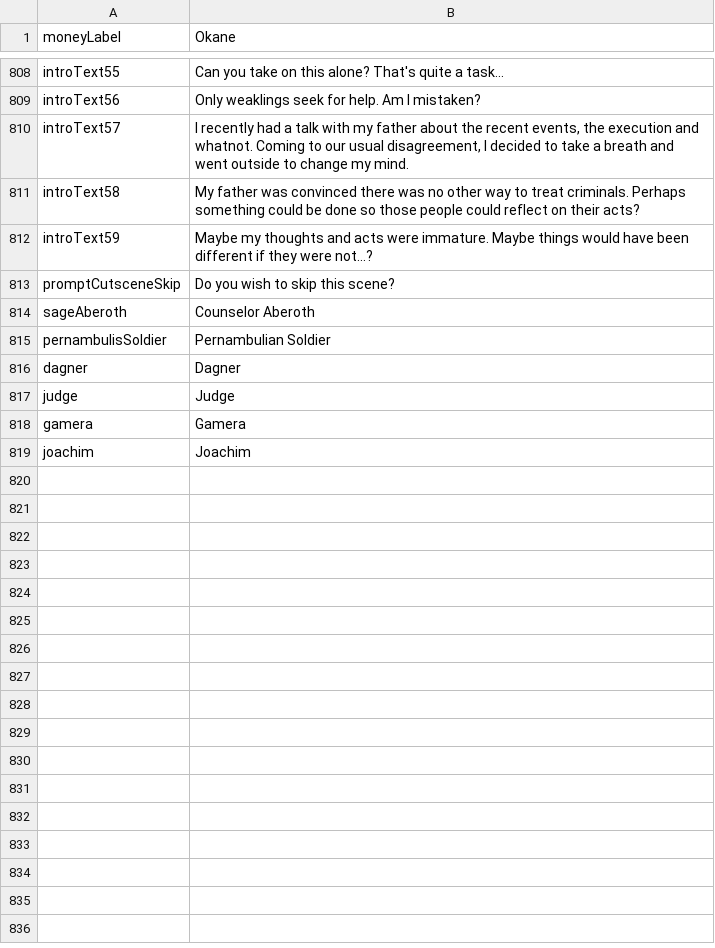
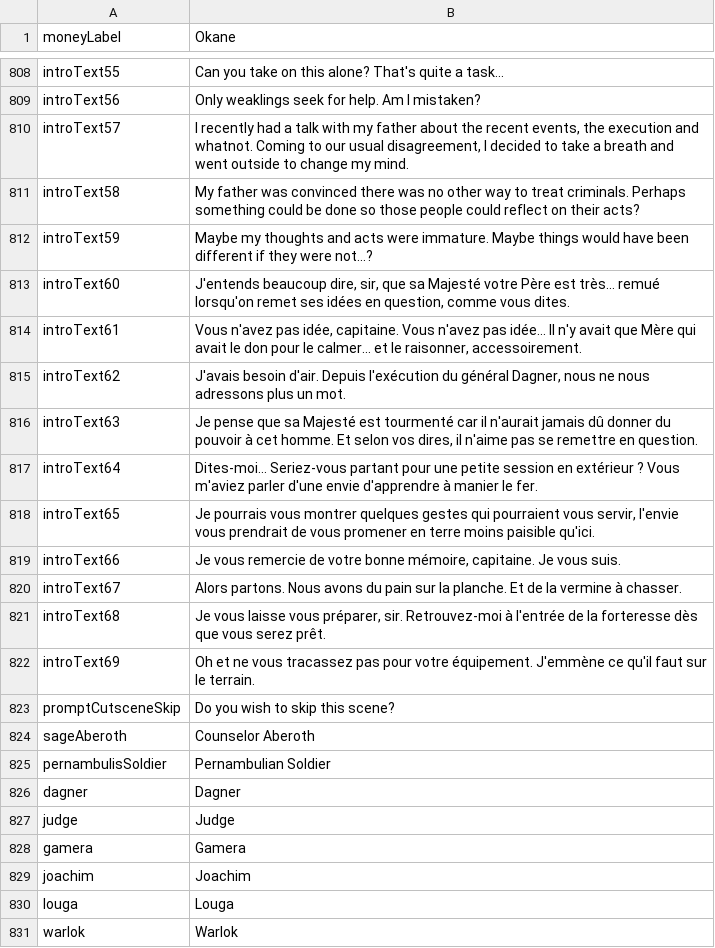
Before and after one commit to MaximeJoly96/LC_Unity, a CSV file: LC_Unity/Assets/Data/Languages/english.csv, drawn as a sheet; only a part is shown, gaps mark what is left out; the diff names each change by its address in the sheet, - before the commit and + after, or states it on an @@ line.

```diff
--- a/LC_Unity/Assets/Data/Languages/english.csv
+++ b/LC_Unity/Assets/Data/Languages/english.csv
+row 813: introText60 | J'entends beaucoup dire, sir, que sa Majesté votre Père est très... remué lorsqu'on remet ses idées en question, comme vous dites.
+row 814: introText61 | Vous n'avez pas idée, capitaine. Vous n'avez pas idée... Il n'y avait que Mère qui avait le don pour le calmer... et le raisonner, accessoirement.
+row 815: introText62 | J'avais besoin d'air. Depuis l'exécution du général Dagner, nous ne nous adressons plus un mot.
+row 816: introText63 | Je pense que sa Majesté est tourmenté car il n'aurait jamais dû donner du pouvoir à cet homme. Et selon vos dires, il n'aime pas se remettre en question.
+row 817: introText64 | Dites-moi... Seriez-vous partant pour une petite session en extérieur ? Vous m'aviez parler d'une envie d'apprendre à manier le fer.
+row 818: introText65 | Je pourrais vous montrer quelques gestes qui pourraient vous servir, l'envie vous prendrait de vous promener en terre moins paisible qu'ici.
+row 819: introText66 | Je vous remercie de votre bonne mémoire, capitaine. Je vous suis.
+row 820: introText67 | Alors partons. Nous avons du pain sur la planche. Et de la vermine à chasser.
+row 821: introText68 | Je vous laisse vous préparer, sir. Retrouvez-moi à l'entrée de la forteresse dès que vous serez prêt.
+row 822: introText69 | Oh et ne vous tracassez pas pour votre équipement. J'emmène ce qu'il faut sur le terrain.
+row 830: louga | Louga
+row 831: warlok | Warlok
```
Also changed, not shown: LC_Unity/Assets/Data/Languages/french.csv, 15 other files.
